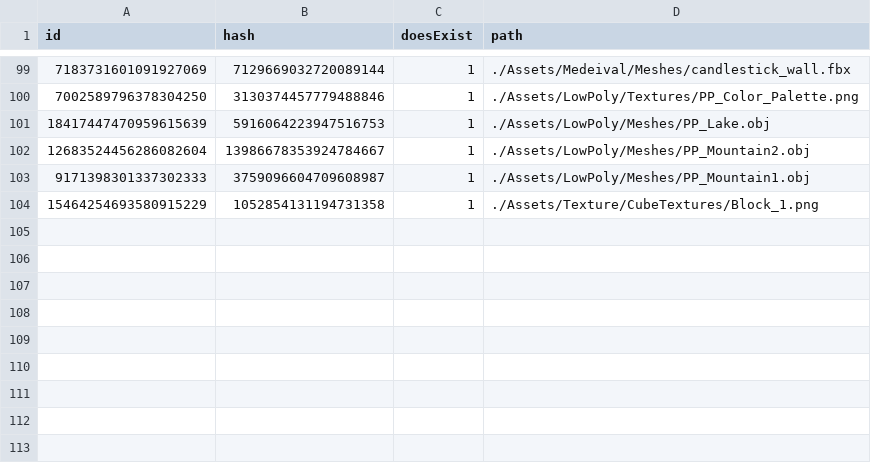
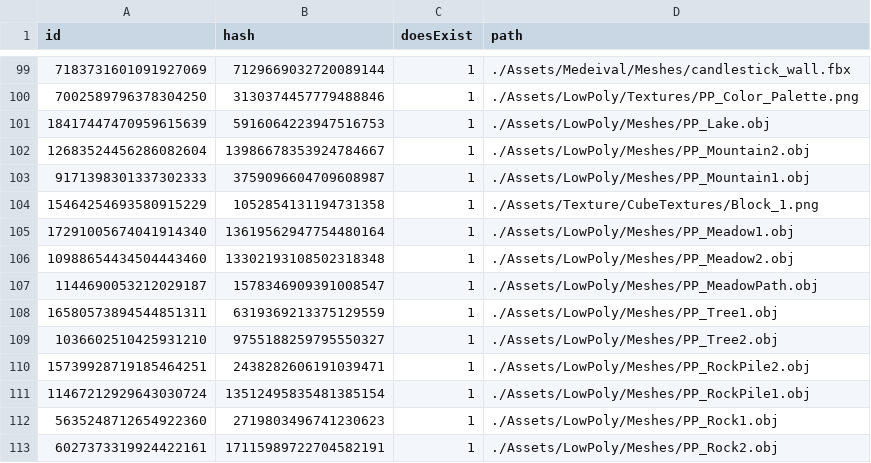
Before and after one commit to kablouser/PlatinumEngine, a CSV file: Assets/AssetDatabase.csv, drawn as a sheet; only a part is shown, gaps mark what is left out; the diff names each change by its address in the sheet, - before the commit and + after, or states it on an @@ line.

Commit message:
Poly Assets

```diff
--- a/Assets/AssetDatabase.csv
+++ b/Assets/AssetDatabase.csv
+row 105: 17291005674041914340 | 13619562947754480164 | 1 | ./Assets/LowPoly/Meshes/PP_Meadow1.obj
+row 106: 10988654434504443460 | 13302193108502318348 | 1 | ./Assets/LowPoly/Meshes/PP_Meadow2.obj
+row 107: 1144690053212029187 | 1578346909391008547 | 1 | ./Assets/LowPoly/Meshes/PP_MeadowPath.obj
+row 108: 16580573894544851311 | 6319369213375129559 | 1 | ./Assets/LowPoly/Meshes/PP_Tree1.obj
+row 109: 1036602510425931210 | 9755188259795550327 | 1 | ./Assets/LowPoly/Meshes/PP_Tree2.obj
+row 110: 15739928719185464251 | 2438282606191039471 | 1 | ./Assets/LowPoly/Meshes/PP_RockPile2.obj
+row 111: 11467212929643030724 | 13512495835481385154 | 1 | ./Assets/LowPoly/Meshes/PP_RockPile1.obj
+row 112: 5635248712654922360 | 2719803496741230623 | 1 | ./Assets/LowPoly/Meshes/PP_Rock1.obj
+row 113: 6027373319924422161 | 17115989722704582191 | 1 | ./Assets/LowPoly/Meshes/PP_Rock2.obj
```
Also changed, not shown: 10 other files.
